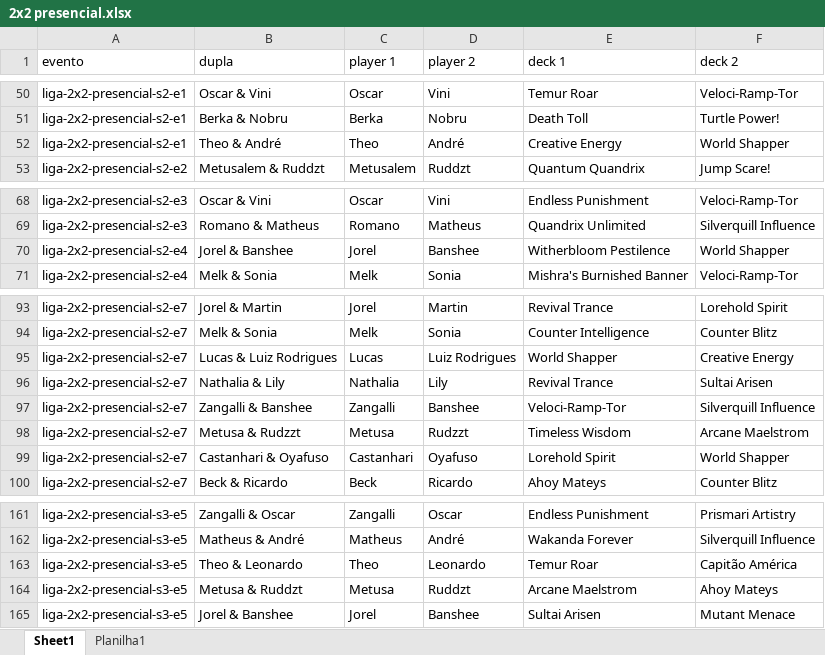
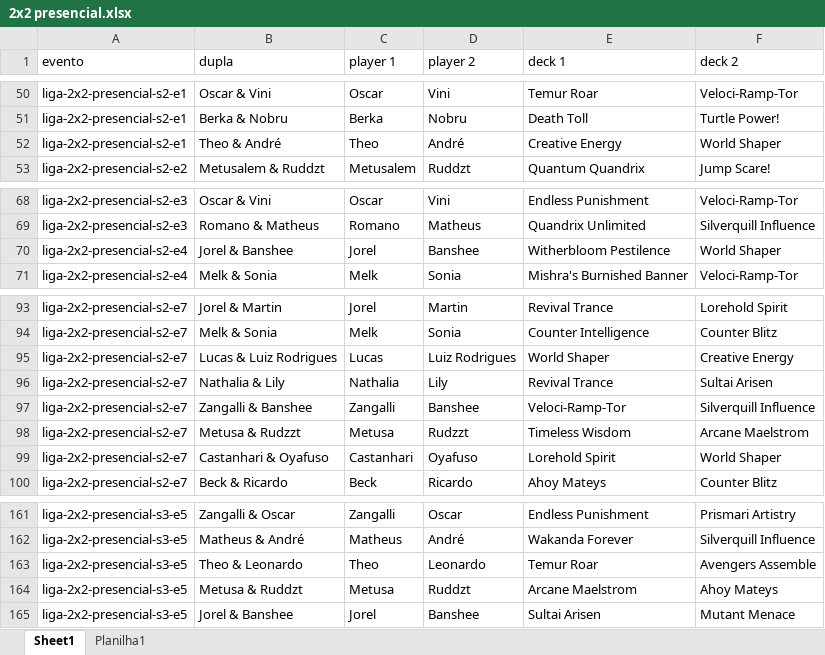
Before and after one commit to klapalcios-alt/preconauta, an Excel workbook: 2x2 presencial.xlsx, sheet Sheet1, drawn as a sheet; only a part is shown, gaps mark what is left out; values as stored, in another font and other column widths than the file's, no borders; the diff covers the shown part only; the diff names each change by its address in the sheet, - before the commit and + after, or states it on an @@ line.

```diff
--- a/2x2 presencial.xlsx (sheet Sheet1)
+++ b/2x2 presencial.xlsx (sheet Sheet1)
-F52 (deck 2): World Shapper
+F52 (deck 2): World Shaper
-F70 (deck 2): World Shapper
+F70 (deck 2): World Shaper
-E95 (deck 1): World Shapper
+E95 (deck 1): World Shaper
-F99 (deck 2): World Shapper
+F99 (deck 2): World Shaper
-F163 (deck 2): Capitão América
+F163 (deck 2): Avengers Assemble
```
Also changed, not shown: 23 added rows and 17 edited cells elsewhere in this sheet, formulas that keep their value, 2x2 online.xlsx, 56 other files.
